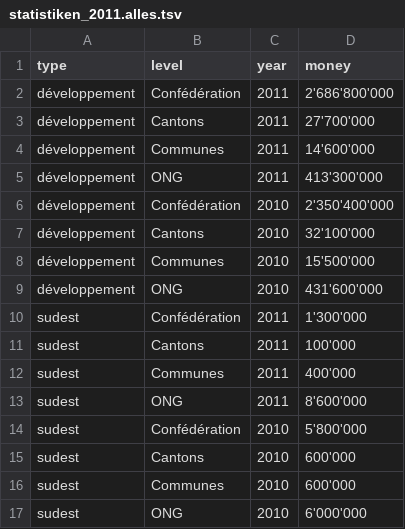
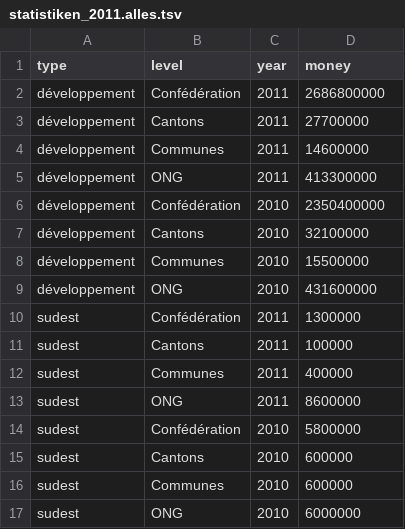
Before and after one commit to dbrgn/OpenAid, a TSV file: dorling_cartogram/statistiken_2011.alles.tsv, drawn as a sheet.

```diff
--- a/dorling_cartogram/statistiken_2011.alles.tsv
+++ b/dorling_cartogram/statistiken_2011.alles.tsv
@@ -1,17 +1,17 @@
 type	level	year	money
-développement	Confédération	2011	2'686'800'000
-développement	Cantons	2011	27'700'000
-développement	Communes	2011	14'600'000
-développement	ONG	2011	413'300'000
-développement	Confédération	2010	2'350'400'000
-développement	Cantons	2010	32'100'000
-développement	Communes	2010	15'500'000
-développement	ONG	2010	431'600'000
-sudest	Confédération	2011	1'300'000
-sudest	Cantons	2011	100'000
-sudest	Communes	2011	400'000
-sudest	ONG	2011	8'600'000
-sudest	Confédération	2010	5'800'000
-sudest	Cantons	2010	600'000
-sudest	Communes	2010	600'000
-sudest	ONG	2010	6'000'000
+développement	Confédération	2011	2686800000
+développement	Cantons	2011	27700000
+développement	Communes	2011	14600000
+développement	ONG	2011	413300000
+développement	Confédération	2010	2350400000
+développement	Cantons	2010	32100000
+développement	Communes	2010	15500000
+développement	ONG	2010	431600000
+sudest	Confédération	2011	1300000
+sudest	Cantons	2011	100000
+sudest	Communes	2011	400000
+sudest	ONG	2011	8600000
+sudest	Confédération	2010	5800000
+sudest	Cantons	2010	600000
+sudest	Communes	2010	600000
+sudest	ONG	2010	6000000
```
Also changed, not shown: 1 other file.
